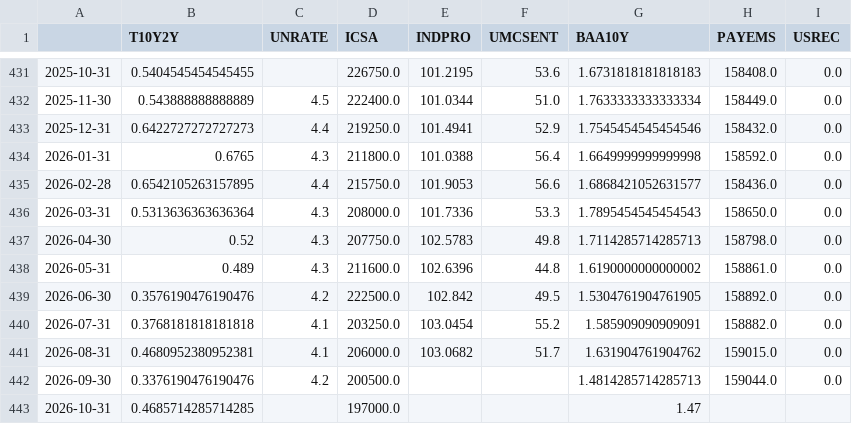
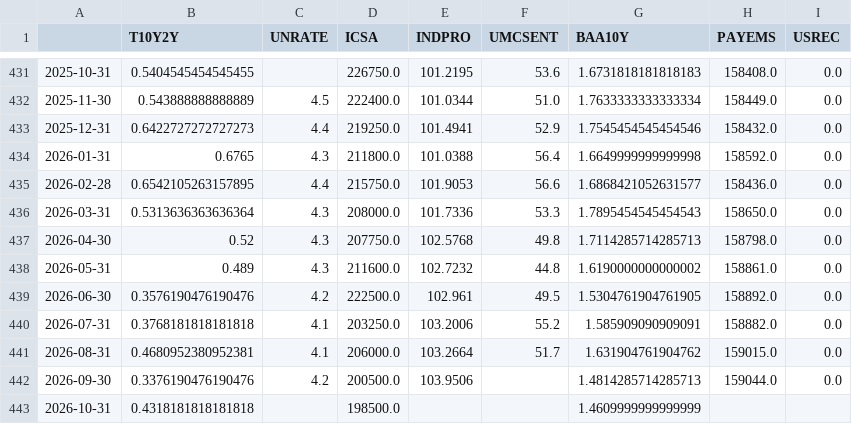
Before and after one commit to ianperaltahirujo/recession-probability-dashboard, a CSV file: data/raw/fred_raw.csv, drawn as a sheet; only a part is shown, gaps mark what is left out.

```diff
--- a/data/raw/fred_raw.csv
+++ b/data/raw/fred_raw.csv
@@ -436,8 +436,8 @@
 2026-03-31,0.5313636363636364,4.3,208000.0,101.7336,53.3,1.7895454545454543,158650.0,0.0
-2026-04-30,0.52,4.3,207750.0,102.5783,49.8,1.7114285714285713,158798.0,0.0
-2026-05-31,0.489,4.3,211600.0,102.6396,44.8,1.6190000000000002,158861.0,0.0
-2026-06-30,0.3576190476190476,4.2,222500.0,102.842,49.5,1.5304761904761905,158892.0,0.0
-2026-07-31,0.3768181818181818,4.1,203250.0,103.0454,55.2,1.585909090909091,158882.0,0.0
-2026-08-31,0.4680952380952381,4.1,206000.0,103.0682,51.7,1.631904761904762,159015.0,0.0
-2026-09-30,0.3376190476190476,4.2,200500.0,,,1.4814285714285713,159044.0,0.0
-2026-10-31,0.4685714285714285,,197000.0,,,1.47,,
+2026-04-30,0.52,4.3,207750.0,102.5768,49.8,1.7114285714285713,158798.0,0.0
+2026-05-31,0.489,4.3,211600.0,102.7232,44.8,1.6190000000000002,158861.0,0.0
+2026-06-30,0.3576190476190476,4.2,222500.0,102.961,49.5,1.5304761904761905,158892.0,0.0
+2026-07-31,0.3768181818181818,4.1,203250.0,103.2006,55.2,1.585909090909091,158882.0,0.0
+2026-08-31,0.4680952380952381,4.1,206000.0,103.2664,51.7,1.631904761904762,159015.0,0.0
+2026-09-30,0.3376190476190476,4.2,200500.0,103.9506,,1.4814285714285713,159044.0,0.0
+2026-10-31,0.4318181818181818,,198500.0,,,1.4609999999999999,,
```
Also changed, not shown: data/processed/features.csv, 2 other files.
